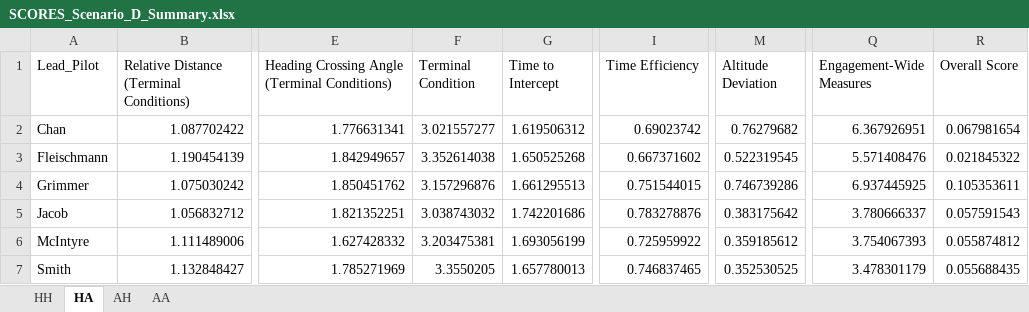
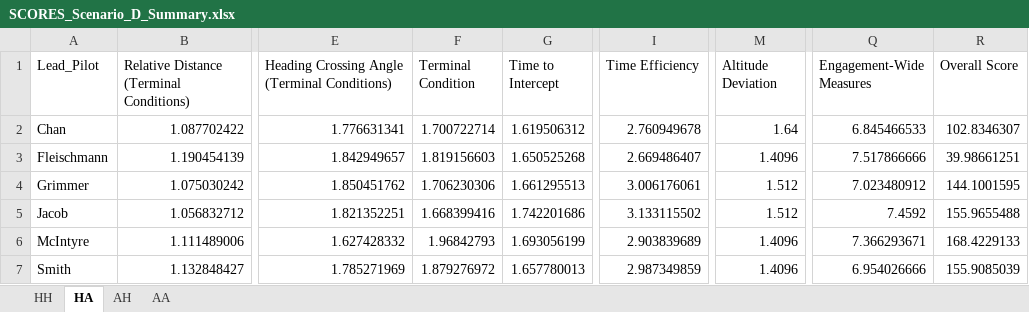
Before and after one commit to tomkyle21/HAVE-SHADOW, an Excel workbook: Scoring_SHADOW/SCORES_Scenario_D_Summary.xlsx, sheet HA, drawn as a sheet; only a part is shown, gaps mark what is left out; values as stored, in another font and other column widths than the file's, no borders; the diff names each change by its address in the sheet, - before the commit and + after, or states it on an @@ line.

```diff
--- a/Scoring_SHADOW/SCORES_Scenario_D_Summary.xlsx (sheet HA)
+++ b/Scoring_SHADOW/SCORES_Scenario_D_Summary.xlsx (sheet HA)
-F2 (Terminal Condition): 3.021557277
+F2 (Terminal Condition): 1.700722714
-I2 (Time Efficiency): 0.69023742
+I2 (Time Efficiency): 2.760949678
-M2 (Altitude Deviation): 0.76279682
+M2 (Altitude Deviation): 1.64
-Q2 (Engagement-Wide Measures): 6.367926951
+Q2 (Engagement-Wide Measures): 6.845466533
-R2 (Overall Score): 0.067981654
+R2 (Overall Score): 102.8346307
-F3 (Terminal Condition): 3.352614038
+F3 (Terminal Condition): 1.819156603
-I3 (Time Efficiency): 0.667371602
+I3 (Time Efficiency): 2.669486407
-M3 (Altitude Deviation): 0.522319545
+M3 (Altitude Deviation): 1.4096
-Q3 (Engagement-Wide Measures): 5.571408476
+Q3 (Engagement-Wide Measures): 7.517866666
-R3 (Overall Score): 0.021845322
+R3 (Overall Score): 39.98661251
-F4 (Terminal Condition): 3.157296876
+F4 (Terminal Condition): 1.706230306
-I4 (Time Efficiency): 0.751544015
+I4 (Time Efficiency): 3.006176061
-M4 (Altitude Deviation): 0.746739286
+M4 (Altitude Deviation): 1.512
-Q4 (Engagement-Wide Measures): 6.937445925
+Q4 (Engagement-Wide Measures): 7.023480912
-R4 (Overall Score): 0.105353611
+R4 (Overall Score): 144.1001595
-F5 (Terminal Condition): 3.038743032
+F5 (Terminal Condition): 1.668399416
-I5 (Time Efficiency): 0.783278876
+I5 (Time Efficiency): 3.133115502
-M5 (Altitude Deviation): 0.383175642
+M5 (Altitude Deviation): 1.512
-Q5 (Engagement-Wide Measures): 3.780666337
+Q5 (Engagement-Wide Measures): 7.4592
-R5 (Overall Score): 0.057591543
+R5 (Overall Score): 155.9655488
-F6 (Terminal Condition): 3.203475381
+F6 (Terminal Condition): 1.96842793
-I6 (Time Efficiency): 0.725959922
+I6 (Time Efficiency): 2.903839689
-M6 (Altitude Deviation): 0.359185612
+M6 (Altitude Deviation): 1.4096
-Q6 (Engagement-Wide Measures): 3.754067393
+Q6 (Engagement-Wide Measures): 7.366293671
-R6 (Overall Score): 0.055874812
+R6 (Overall Score): 168.4229133
-F7 (Terminal Condition): 3.3550205
+F7 (Terminal Condition): 1.879276972
-I7 (Time Efficiency): 0.746837465
+I7 (Time Efficiency): 2.987349859
-M7 (Altitude Deviation): 0.352530525
+M7 (Altitude Deviation): 1.4096
-Q7 (Engagement-Wide Measures): 3.478301179
+Q7 (Engagement-Wide Measures): 6.954026666
-R7 (Overall Score): 0.055688435
+R7 (Overall Score): 155.9085039
```
Also changed, not shown: sheet AA, sheet HH, Scoring_SHADOW/SART with averages and rounding.xlsx, Scoring_SHADOW/SCORES_Scenario_C_Summary.xlsx, 57 other files.
